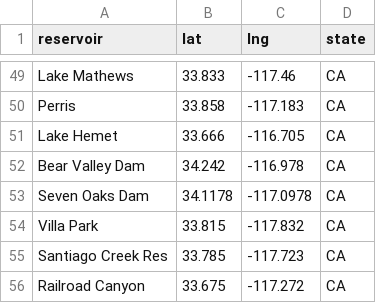
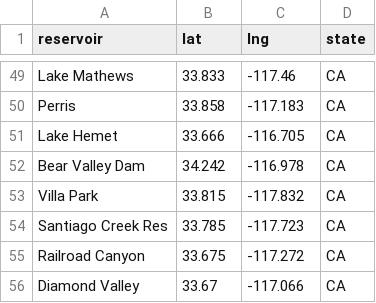
Before and after one commit to lfarrell/Western-Water, a CSV file: station_data/all_resv.csv, drawn as a sheet; only a part is shown, gaps mark what is left out; the shorter side is filled out with more unchanged rows.

```diff
--- a/station_data/all_resv.csv
+++ b/station_data/all_resv.csv
@@ -52,3 +52,2 @@ Perris,33.858,-117.183,CA
 "Bear Valley Dam",34.242,-116.978,CA
-"Seven Oaks Dam",34.1178,-117.0978,CA
 "Villa Park",33.815,-117.832,CA
```
Also changed, not shown: 4 other files.
